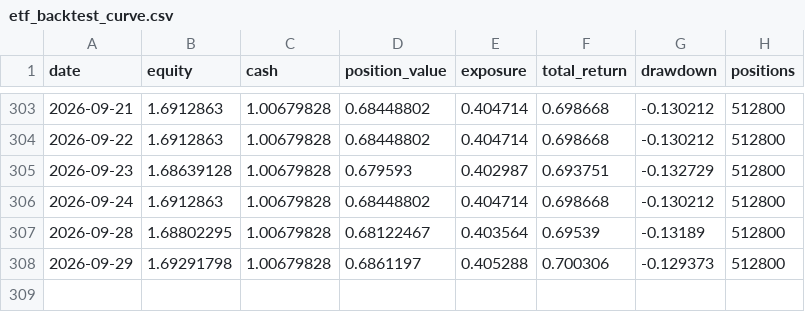
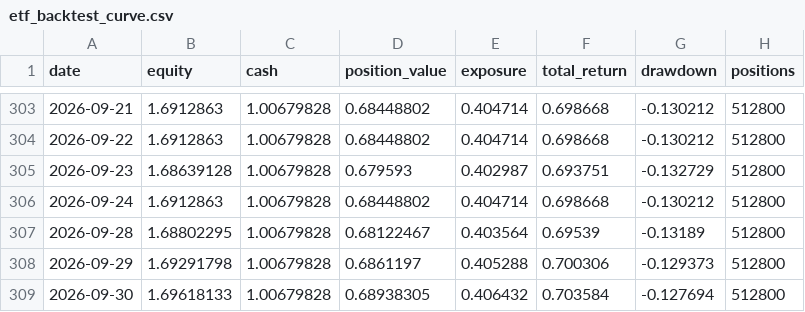
Before and after one commit to zihengniu9/etf-rotation-desk, a CSV file: outputs/etf_backtest_curve.csv, drawn as a sheet; only a part is shown, gaps mark what is left out.

Commit message:
Update dashboard data 2026-09-30 (intraday)

```diff
--- a/outputs/etf_backtest_curve.csv
+++ b/outputs/etf_backtest_curve.csv
@@ -308 +308,2 @@
 2026-09-29,1.69291798,1.00679828,0.6861197,0.405288,0.700306,-0.129373,512800
+2026-09-30,1.69618133,1.00679828,0.68938305,0.406432,0.703584,-0.127694,512800
```
Also changed, not shown: outputs/etf_backtest_positions.csv, outputs/etf_hot_rank.csv, 13 other files.
